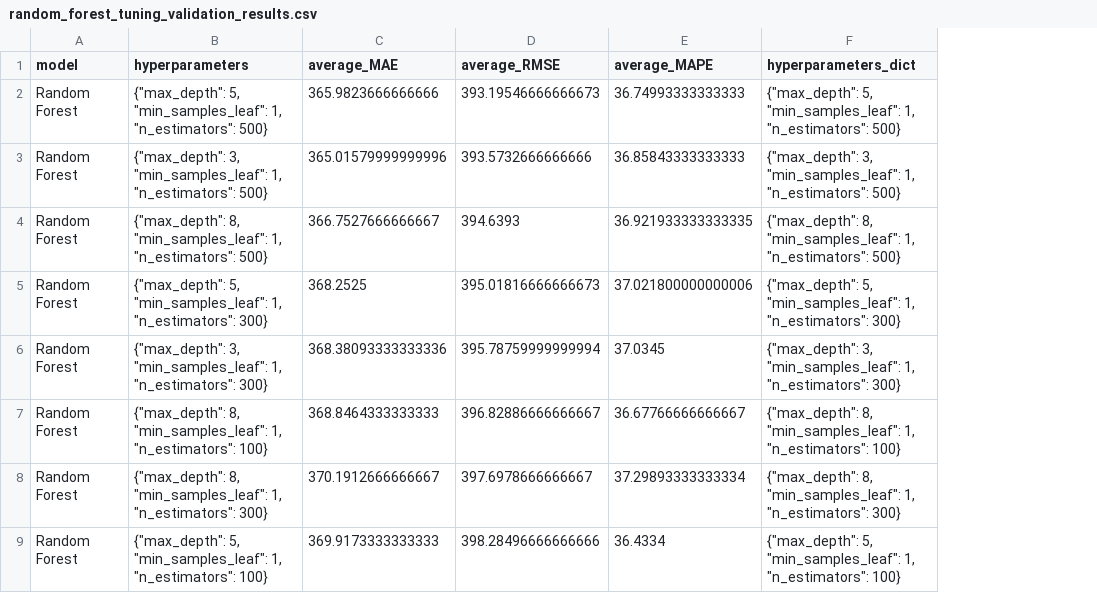
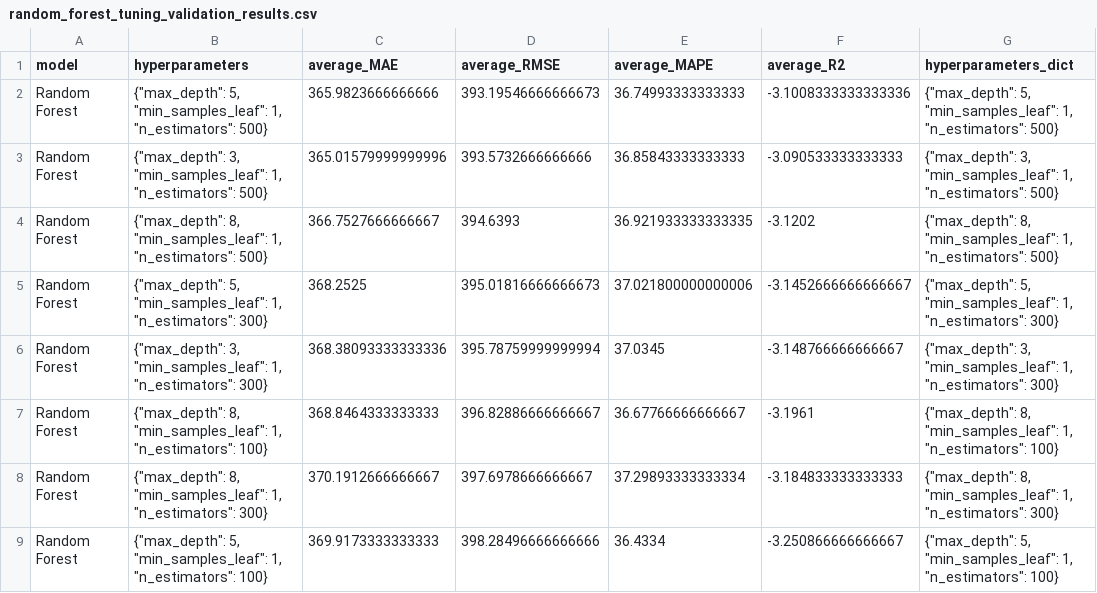
Before and after one commit to nikk48/ericsson_patent_forecasting, a CSV file: ericsson_patent_forecasting/outputs/tables/random_forest_tuning_validation_results.csv, drawn as a sheet; only a part is shown; the diff names each change by its address in the sheet, - before the commit and + after, or states it on an @@ line.

Commit message:
Add forecasting diagnostics and R2 metrics

```diff
--- a/ericsson_patent_forecasting/outputs/tables/random_forest_tuning_validation_results.csv
+++ b/ericsson_patent_forecasting/outputs/tables/random_forest_tuning_validation_results.csv
+column F (average_R2), rows 2-9: -3.1008333333333336 | -3.090533333333333 | -3.1202 | -3.1452666666666667 | -3.148766666666667 | -3.1961 | -3.184833333333333 | -3.250866666666667
```
Also changed, not shown: ericsson_patent_forecasting/outputs/tables/task2_feature_ablation.csv, ericsson_patent_forecasting/outputs/tables/task2_rolling_validation_detailed.csv, 21 other files.
